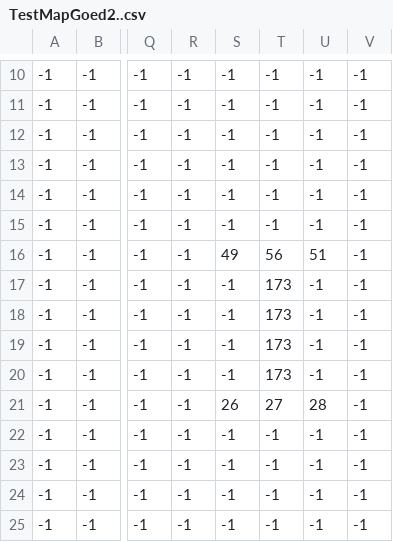
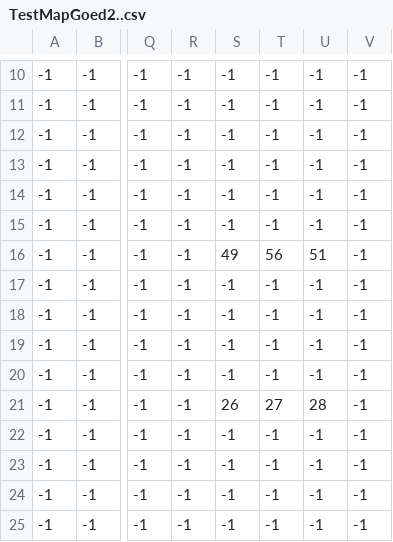
Before and after one commit to ROCMondriaanTIN/project-greenfoot-game-VitoKloots, a CSV file: tilemap/TestMapGoed2..csv, drawn as a sheet; only a part is shown, gaps mark what is left out; the diff names each change by its address in the sheet, - before the commit and + after, or states it on an @@ line.

```diff
--- a/tilemap/TestMapGoed2..csv
+++ b/tilemap/TestMapGoed2..csv
-T17:T20: 173
+T17:T20: -1
```
Also changed, not shown: 7 other files.
